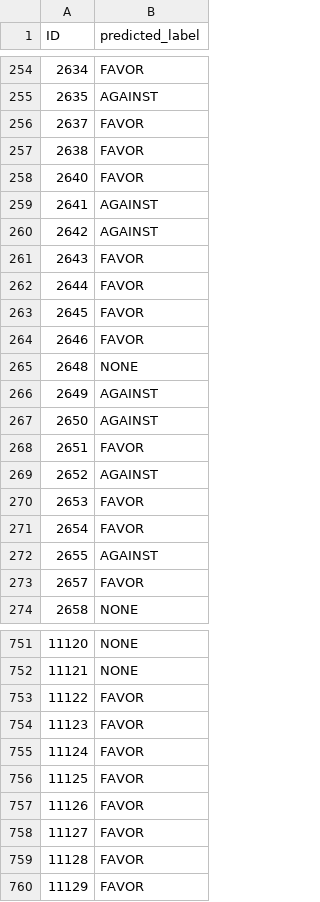
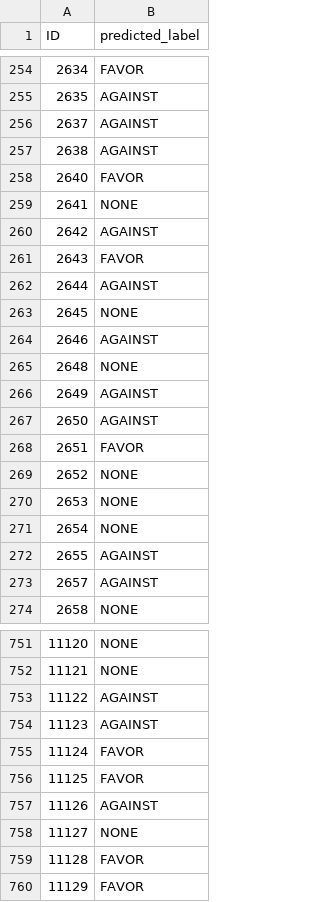
Before and after one commit to yunshiuan/prelim_stance_detection, a CSV file: results/semeval_2016/tuning/kornosk_polibertweet_mlm/predictions.csv, drawn as a sheet; only a part is shown, gaps mark what is left out; the diff covers the shown part only.

```diff
--- a/results/semeval_2016/tuning/kornosk_polibertweet_mlm/predictions.csv
+++ b/results/semeval_2016/tuning/kornosk_polibertweet_mlm/predictions.csv
@@ -255,11 +255,11 @@ ID,predicted_label
 2635,AGAINST
-2637,FAVOR
-2638,FAVOR
+2637,AGAINST
+2638,AGAINST
 2640,FAVOR
-2641,AGAINST
+2641,NONE
 2642,AGAINST
 2643,FAVOR
-2644,FAVOR
-2645,FAVOR
-2646,FAVOR
+2644,AGAINST
+2645,NONE
+2646,AGAINST
 2648,NONE
@@ -268,7 +268,7 @@ ID,predicted_label
 2651,FAVOR
-2652,AGAINST
-2653,FAVOR
-2654,FAVOR
+2652,NONE
+2653,NONE
+2654,NONE
 2655,AGAINST
-2657,FAVOR
+2657,AGAINST
 2658,NONE
@@ -752,8 +752,8 @@ ID,predicted_label
 11121,NONE
-11122,FAVOR
-11123,FAVOR
+11122,AGAINST
+11123,AGAINST
 11124,FAVOR
 11125,FAVOR
-11126,FAVOR
-11127,FAVOR
+11126,AGAINST
+11127,NONE
 11128,FAVOR
```
Also changed, not shown: 157 edited cells elsewhere in this file, results/semeval_2016/tuning/bert-base-uncased/predictions.csv, results/semeval_2016/tuning/kornosk_polibertweet_mlm/metrics.csv, 11 other files.
